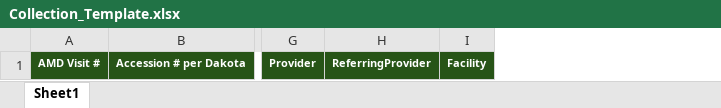
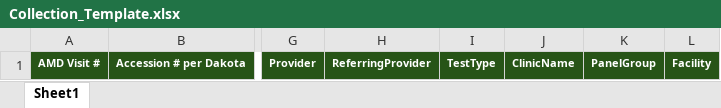
Before and after one commit to LRNDevelopment/LRN.ReportEngine, an Excel workbook: LRN.ExcelGenerator/TemplateFiles/Collection_Template.xlsx, sheet Sheet1, drawn as a sheet; only a part is shown, gaps mark what is left out; values as stored, in another font and other column widths than the file's, no borders; the diff names each change by its address in the sheet, - before the commit and + after, or states it on an @@ line.

```diff
--- a/LRN.ExcelGenerator/TemplateFiles/Collection_Template.xlsx (sheet Sheet1)
+++ b/LRN.ExcelGenerator/TemplateFiles/Collection_Template.xlsx (sheet Sheet1)
+column I, row 1: TestType
+column J, row 1: ClinicName
+column K, row 1: PanelGroup
```
Also changed, not shown: LRN.ExcelGenerator/TemplateFiles/LISMaster_Template.xlsx, LRN.ExcelGenerator/TemplateFiles/Production_Template.xlsx, 23 other files.
